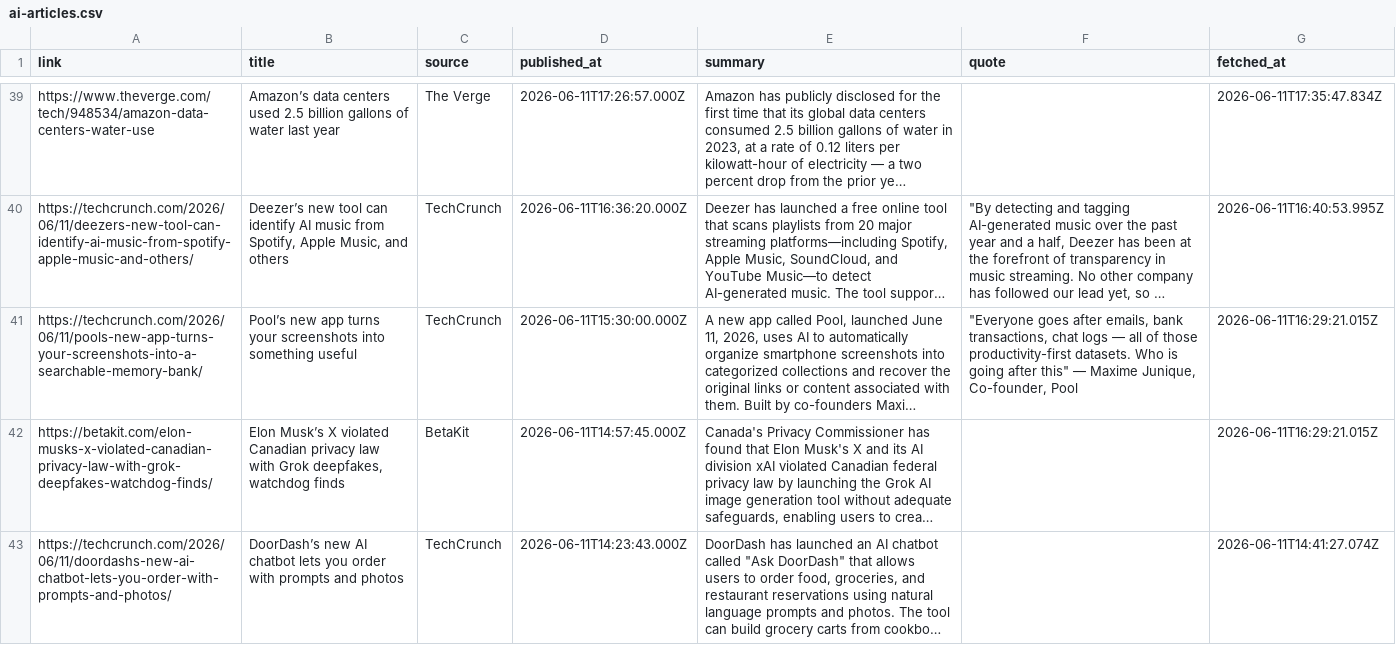
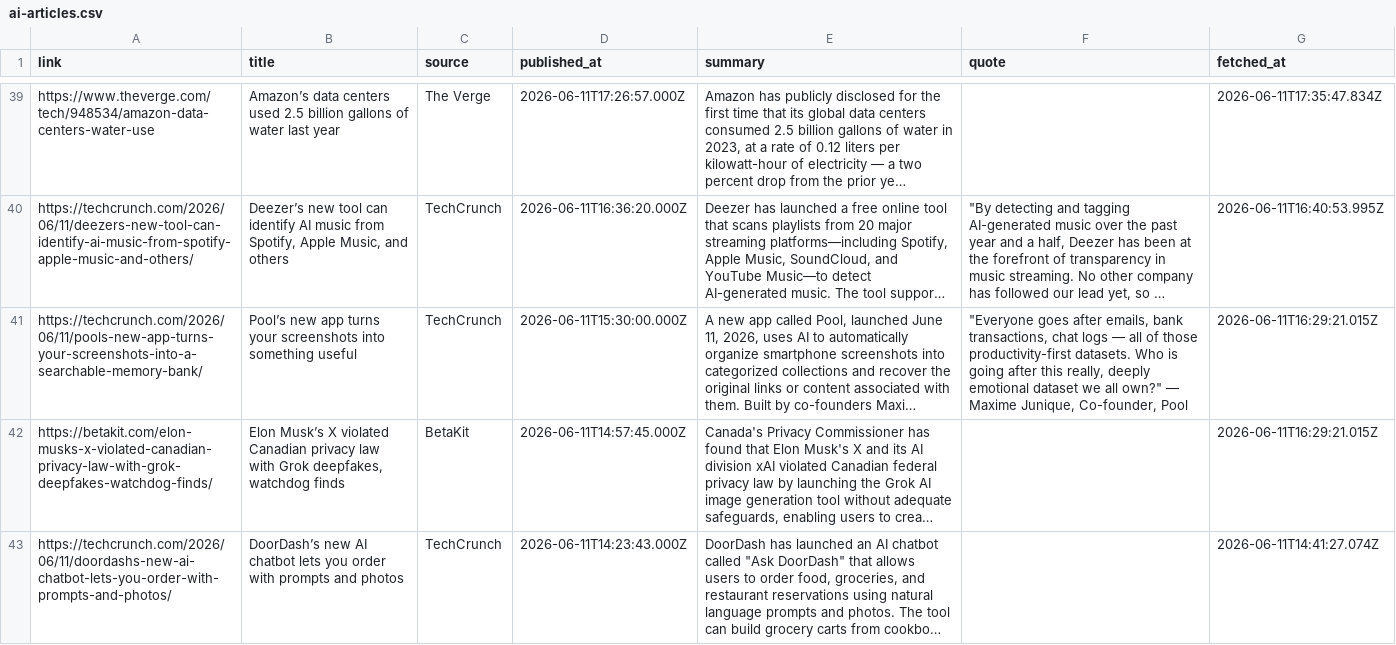
Before and after one commit to martinphilipp29/ai-signal, a CSV file: ai-articles.csv, drawn as a sheet; only a part is shown, gaps mark what is left out; long unchanged cells end in …; the diff names each change by its address in the sheet, - before the commit and + after, or states it on an @@ line.

Commit message:
Update feed 2026-06-14 11:06

```diff
--- a/ai-articles.csv
+++ b/ai-articles.csv
-F41 (quote): …going after this" — Maxime…
+F41 (quote): …going after this really, deeply emotional dataset we all own?" — Maxime…
```
